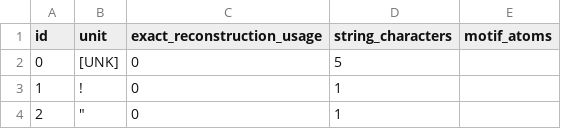
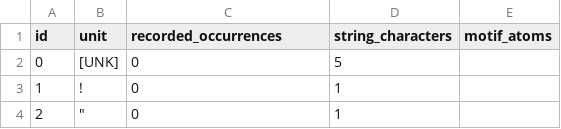
Before and after one commit to zeyuanyu195-design/molecular-tokenizer, a CSV file: docs/data/vocabulary_0.csv, drawn as a sheet; only a part is shown.

Commit message:
Focus public report on encoding efficiency and vocabulary statistics

```diff
--- a/docs/data/vocabulary_0.csv
+++ b/docs/data/vocabulary_0.csv
@@ -1,2 +1,2 @@
-id,unit,exact_reconstruction_usage,string_characters,motif_atoms
+id,unit,recorded_occurrences,string_characters,motif_atoms
 0,[UNK],0,5,
```
Also changed, not shown: docs/data/vocabulary_1.csv, 23 other files.
